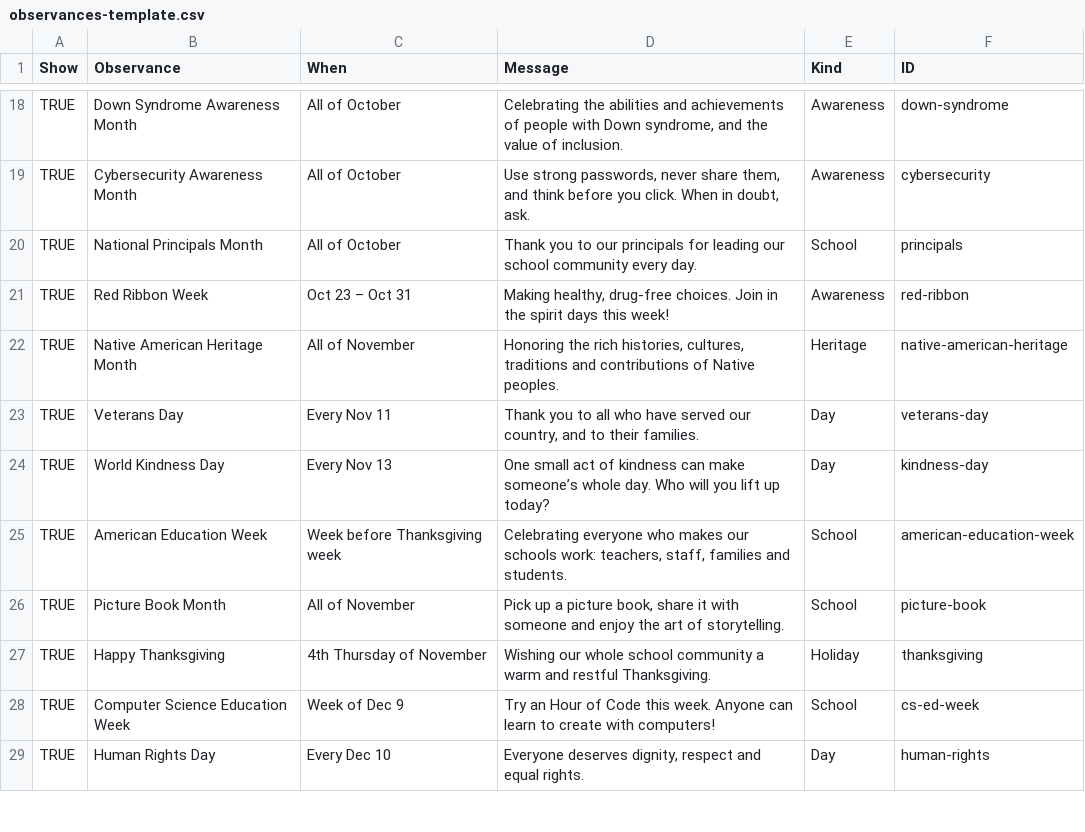
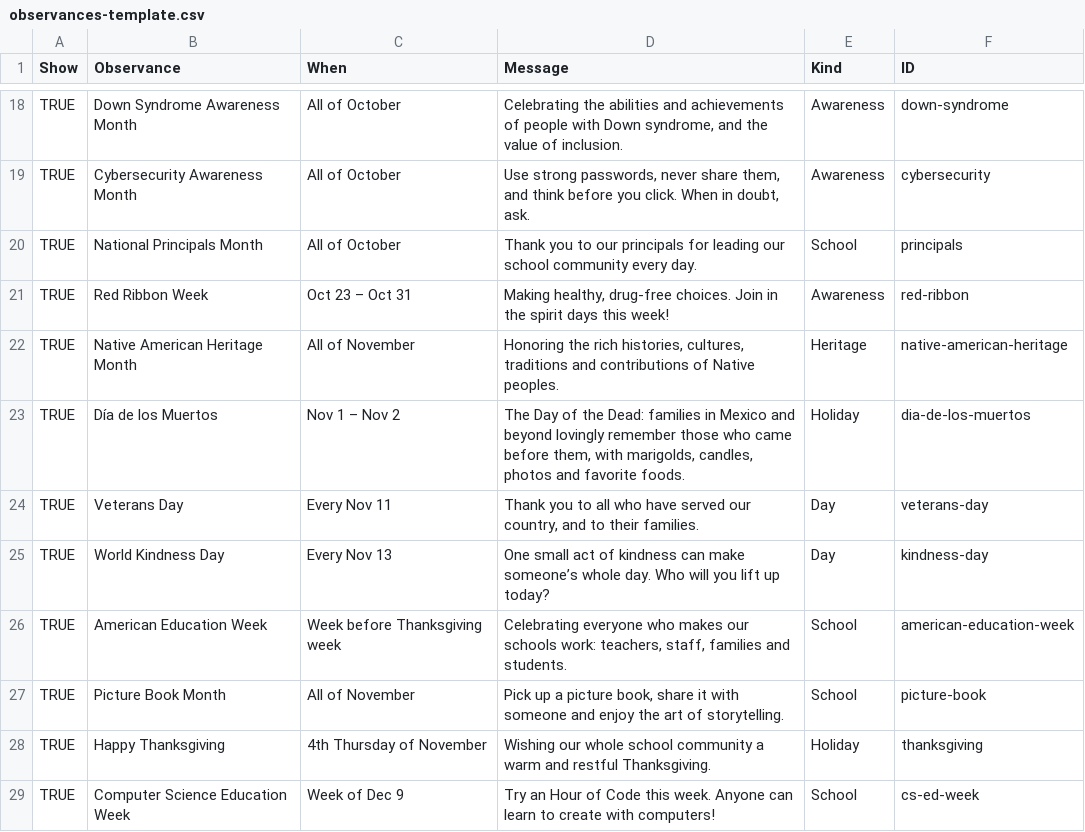
Before and after one commit to tsjuri/signage-apps, a CSV file: apps/observances-sheet/observances-template.csv, drawn as a sheet; only a part is shown, gaps mark what is left out; the shorter side is filled out with more unchanged rows; the diff names each change by its address in the sheet, - before the commit and + after, or states it on an @@ line.

```diff
--- a/apps/observances-sheet/observances-template.csv
+++ b/apps/observances-sheet/observances-template.csv
+row 23: TRUE | Día de los Muertos | Nov 1 – Nov 2 | The Day of the Dead: families in Mexico and beyond lovingly remember those who came before them, with marigolds, candles, photos and favorite foods. | Holiday | dia-de-los-muertos
```
Also changed, not shown: 2 other files.
